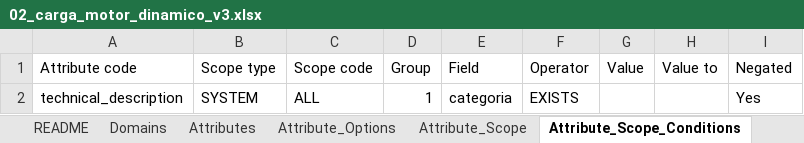
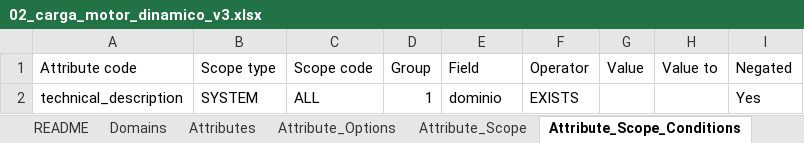
Before and after one commit to egcponcho/facturacion, an Excel workbook: backend/app/data/motor/02_carga_motor_dinamico_v3.xlsx, sheet Attribute_Scope_Conditions, drawn as a sheet; values as stored, in another font and other column widths than the file's, no borders; the diff names each change by its address in the sheet, - before the commit and + after, or states it on an @@ line.

```diff
--- a/backend/app/data/motor/02_carga_motor_dinamico_v3.xlsx (sheet Attribute_Scope_Conditions)
+++ b/backend/app/data/motor/02_carga_motor_dinamico_v3.xlsx (sheet Attribute_Scope_Conditions)
-E2 (Field): categoria
+E2 (Field): dominio
```
Also changed, not shown: sheet Attribute_Scope, 13 other files.
